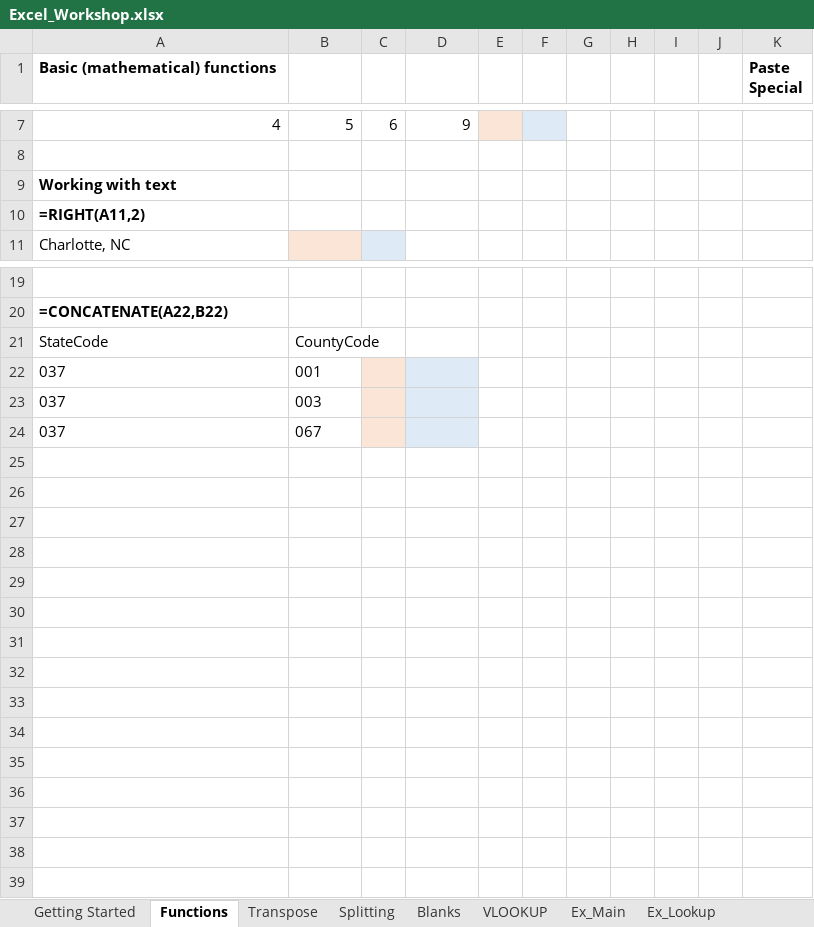
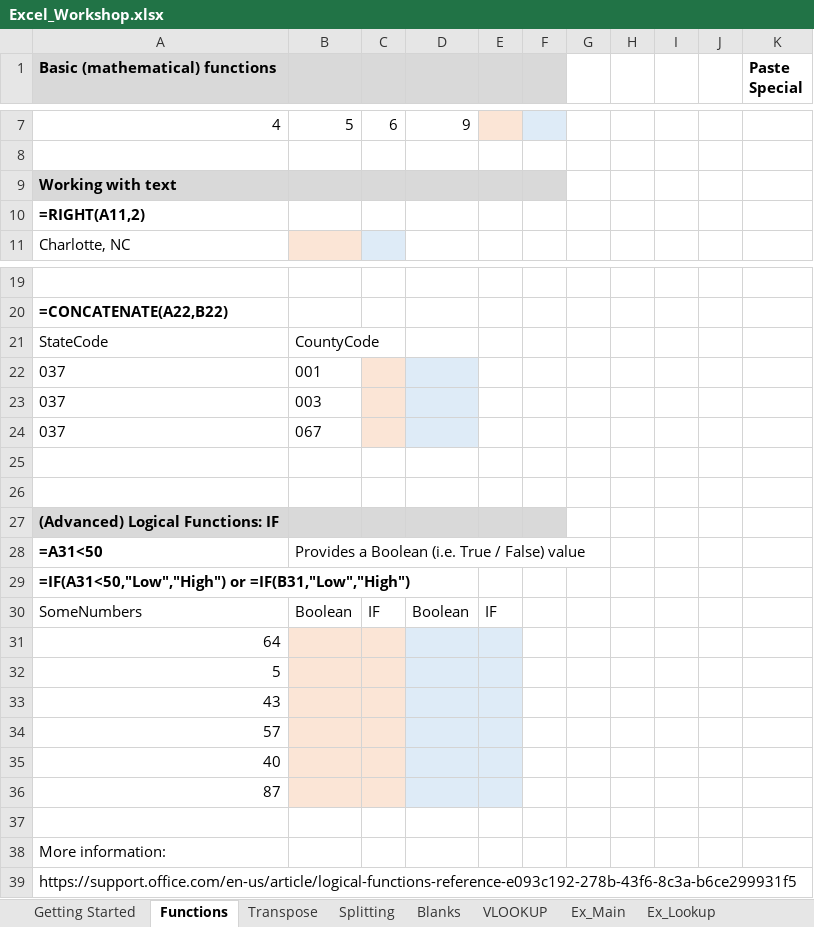
Before and after one commit to UNC-Libraries-data/Excel, an Excel workbook: Excel_Workshop.xlsx, sheet Functions, drawn as a sheet; only a part is shown, gaps mark what is left out; values as stored, in another font and other column widths than the file's, no borders; the diff names each change by its address in the sheet, - before the commit and + after, or states it on an @@ line.

```diff
--- a/Excel_Workshop.xlsx (sheet Functions)
+++ b/Excel_Workshop.xlsx (sheet Functions)
-A1:F1 fill: none
+A1:F1 fill: #D9D9D9
-A9:F9 fill: none
+A9:F9 fill: #D9D9D9
+row 25: (empty)
+row 26: (empty)
+row 27: (Advanced) Logical Functions: IF
+row 28: =A31<50 | Provides a Boolean (i.e. True / False) value
+row 29: =IF(A31<50,"Low","High") or =IF(B31,"Low","High")
+row 30: SomeNumbers | Boolean | IF | Boolean | IF
+row 31: 64
+row 32: 5
+row 33: 43
+row 34: 57
+row 35: 40
+row 36: 87
+row 37: (empty)
+row 38: More information:
+row 39: https://support.office.com/en-us/article/logical-functions-reference-e093c192-278b-43f6-8c3a-b6ce299931f5
```
Also changed, not shown: sheet VLOOKUP, sheet Ex_Main, sheet Splitting, 3 other files.
